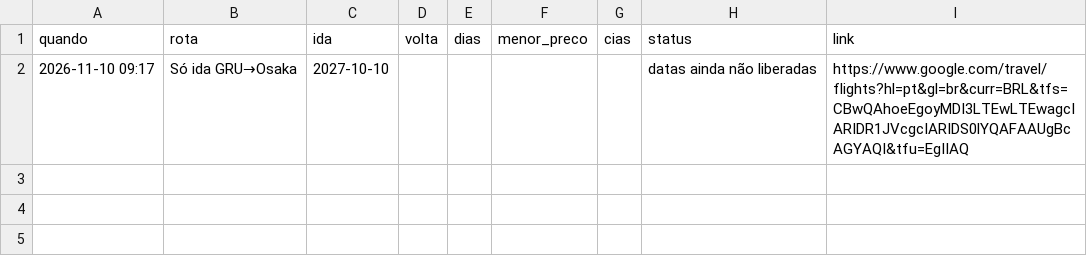
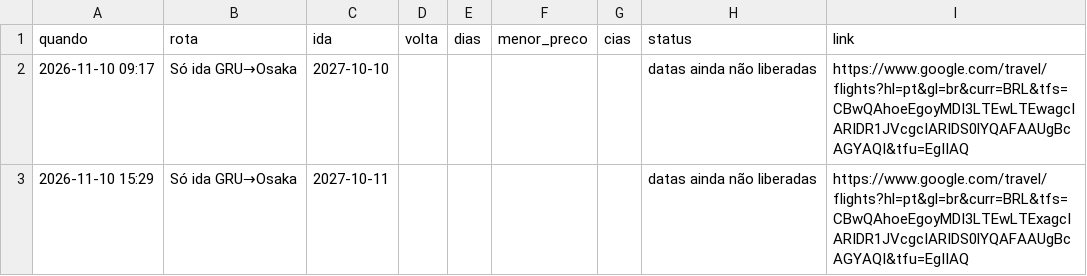
Before and after one commit to kamillabodi/robo-passagens-japao, a CSV file: data/historico.csv, drawn as a sheet.

```diff
--- a/data/historico.csv
+++ b/data/historico.csv
@@ -2 +2,2 @@ quando,rota,ida,volta,dias,menor_preco,cias,status,link
 2026-11-10 09:17,Só ida GRU→Osaka,2027-10-10,,,,,datas ainda não liberadas,https://www.google.com/travel/flights?hl=pt&gl=br&curr=BRL&tfs=CBwQAhoeEgoyMDI3LTEwLTEwagcIARIDR1JVcgcIARIDS0lYQAFAAUgBcAGYAQI&tfu=EgIIAQ
+2026-11-10 15:29,Só ida GRU→Osaka,2027-10-11,,,,,datas ainda não liberadas,https://www.google.com/travel/flights?hl=pt&gl=br&curr=BRL&tfs=CBwQAhoeEgoyMDI3LTEwLTExagcIARIDR1JVcgcIARIDS0lYQAFAAUgBcAGYAQI&tfu=EgIIAQ
```
Also changed, not shown: 2 other files.
